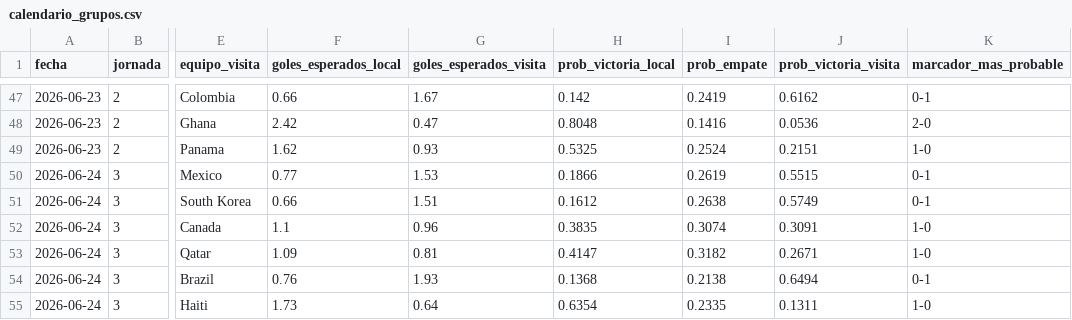
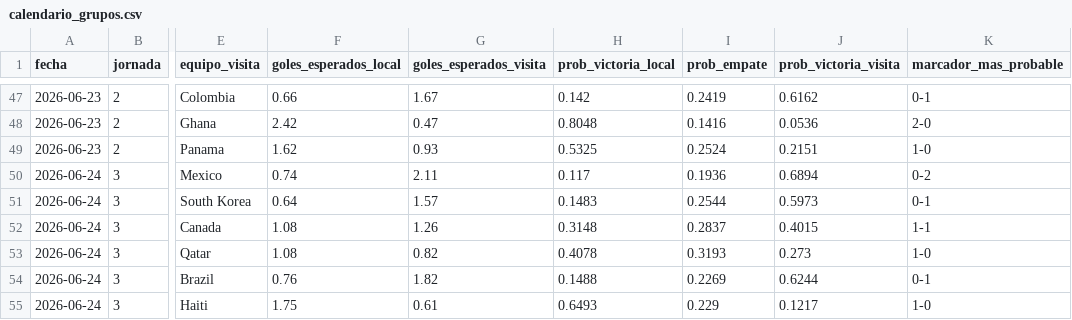
Before and after one commit to GCG251/Mundial-2026, a CSV file: data/calendario_grupos.csv, drawn as a sheet; only a part is shown, gaps mark what is left out; the diff covers the shown part only; the diff names each change by its address in the sheet, - before the commit and + after, or states it on an @@ line.

```diff
--- a/data/calendario_grupos.csv
+++ b/data/calendario_grupos.csv
-F50 (goles_esperados_local): 0.77
+F50 (goles_esperados_local): 0.74
-G50 (goles_esperados_visita): 1.53
+G50 (goles_esperados_visita): 2.11
-H50 (prob_victoria_local): 0.1866
+H50 (prob_victoria_local): 0.117
-I50 (prob_empate): 0.2619
+I50 (prob_empate): 0.1936
-J50 (prob_victoria_visita): 0.5515
+J50 (prob_victoria_visita): 0.6894
-K50 (marcador_mas_probable): 0-1
+K50 (marcador_mas_probable): 0-2
-F51 (goles_esperados_local): 0.66
+F51 (goles_esperados_local): 0.64
-G51 (goles_esperados_visita): 1.51
+G51 (goles_esperados_visita): 1.57
-H51 (prob_victoria_local): 0.1612
+H51 (prob_victoria_local): 0.1483
-I51 (prob_empate): 0.2638
+I51 (prob_empate): 0.2544
-J51 (prob_victoria_visita): 0.5749
+J51 (prob_victoria_visita): 0.5973
-F52 (goles_esperados_local): 1.1
+F52 (goles_esperados_local): 1.08
-G52 (goles_esperados_visita): 0.96
+G52 (goles_esperados_visita): 1.26
-H52 (prob_victoria_local): 0.3835
+H52 (prob_victoria_local): 0.3148
-I52 (prob_empate): 0.3074
+I52 (prob_empate): 0.2837
-J52 (prob_victoria_visita): 0.3091
+J52 (prob_victoria_visita): 0.4015
-K52 (marcador_mas_probable): 1-0
+K52 (marcador_mas_probable): 1-1
-F53 (goles_esperados_local): 1.09
+F53 (goles_esperados_local): 1.08
-G53 (goles_esperados_visita): 0.81
+G53 (goles_esperados_visita): 0.82
-H53 (prob_victoria_local): 0.4147
+H53 (prob_victoria_local): 0.4078
-I53 (prob_empate): 0.3182
+I53 (prob_empate): 0.3193
-J53 (prob_victoria_visita): 0.2671
+J53 (prob_victoria_visita): 0.273
-G54 (goles_esperados_visita): 1.93
+G54 (goles_esperados_visita): 1.82
-H54 (prob_victoria_local): 0.1368
+H54 (prob_victoria_local): 0.1488
-I54 (prob_empate): 0.2138
+I54 (prob_empate): 0.2269
-J54 (prob_victoria_visita): 0.6494
+J54 (prob_victoria_visita): 0.6244
-F55 (goles_esperados_local): 1.73
+F55 (goles_esperados_local): 1.75
-G55 (goles_esperados_visita): 0.64
+G55 (goles_esperados_visita): 0.61
-H55 (prob_victoria_local): 0.6354
+H55 (prob_victoria_local): 0.6493
-I55 (prob_empate): 0.2335
+I55 (prob_empate): 0.229
-J55 (prob_victoria_visita): 0.1311
+J55 (prob_victoria_visita): 0.1217
```
Also changed, not shown: 88 edited cells elsewhere in this file, data/estado_actual_mundial2026.csv, data/resultados_reales_grupos.csv, 3 other files.
